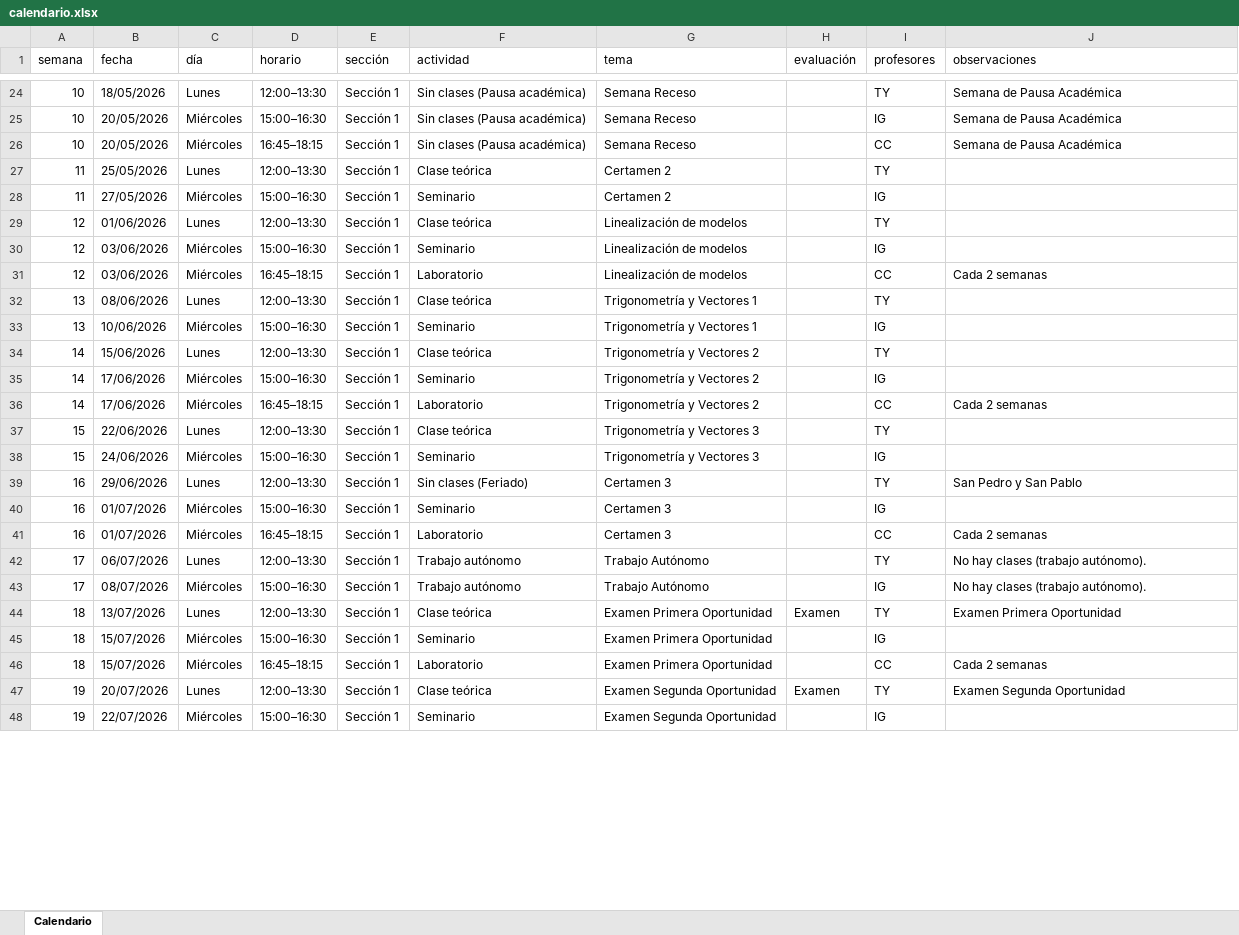
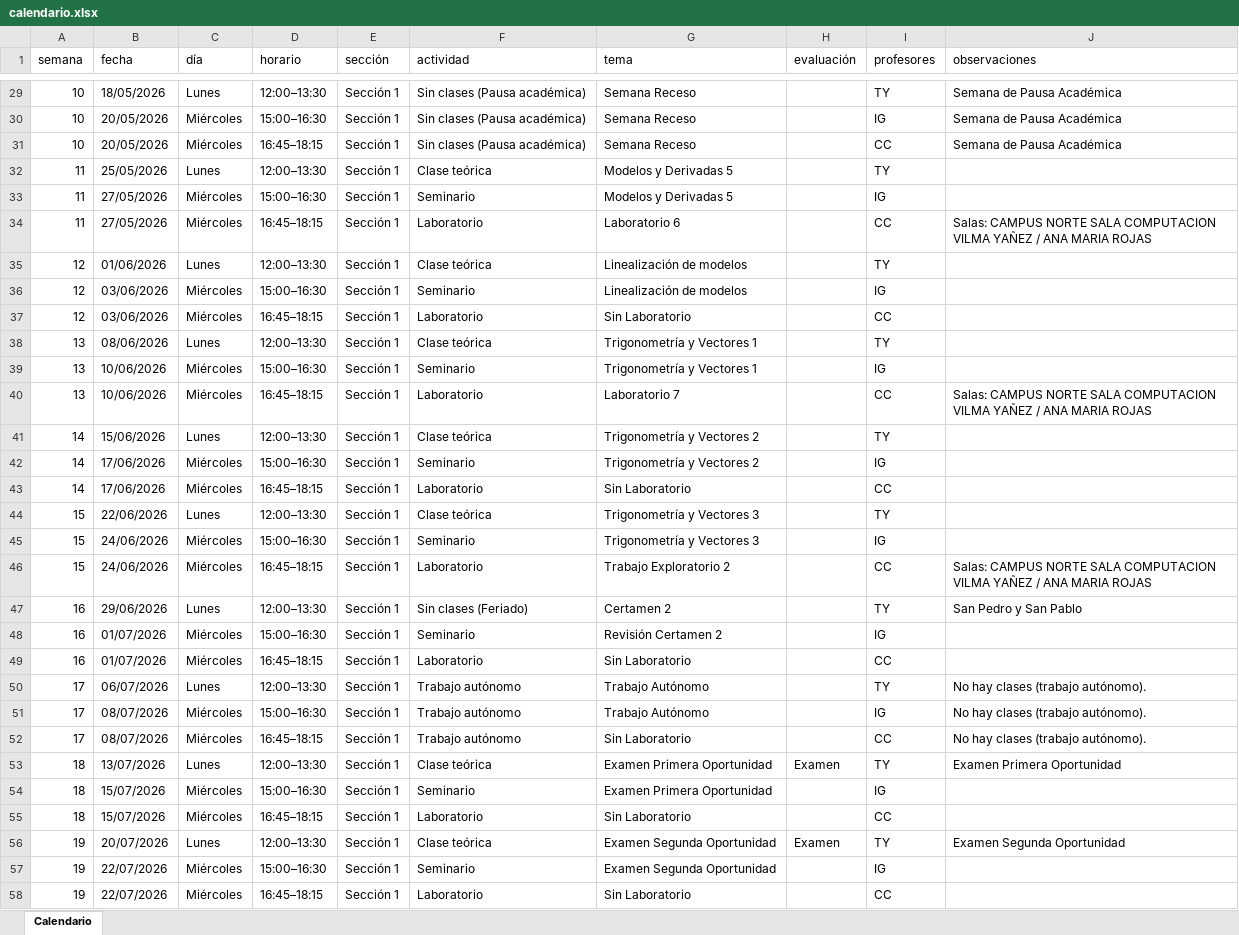
Before and after one commit to tomilee09/Calendario-Curso, an Excel workbook: data/fokito/calendario.xlsx, sheet Calendario, drawn as a sheet; only a part is shown, gaps mark what is left out; values as stored, in another font and other column widths than the file's, no cell formats; addresses are those after the commit; the diff covers the shown part only; the diff names each change by its address in the sheet, - before the commit and + after, or states it on an @@ line.

```diff
--- a/data/fokito/calendario.xlsx (sheet Calendario)
+++ b/data/fokito/calendario.xlsx (sheet Calendario)
-G32:G33 (tema): Certamen 2
+G32:G33 (tema): Modelos y Derivadas 5
+row 34: 11 | 27/05/2026 | Miércoles | 16:45–18:15 | Sección 1 | Laboratorio | Laboratorio 6 |  | CC | Salas: CAMPUS NORTE SALA COMPUTACION VILMA YAÑEZ / ANA MARIA ROJAS
-G37 (tema): Linealización de modelos
+G37 (tema): Sin Laboratorio
-J37 (observaciones): Cada 2 semanas
+J37 (observaciones): (empty)
+row 40: 13 | 10/06/2026 | Miércoles | 16:45–18:15 | Sección 1 | Laboratorio | Laboratorio 7 |  | CC | Salas: CAMPUS NORTE SALA COMPUTACION VILMA YAÑEZ / ANA MARIA ROJAS
-G43 (tema): Trigonometría y Vectores 2
+G43 (tema): Sin Laboratorio
-J43 (observaciones): Cada 2 semanas
+J43 (observaciones): (empty)
+row 46: 15 | 24/06/2026 | Miércoles | 16:45–18:15 | Sección 1 | Laboratorio | Trabajo Exploratorio 2 |  | CC | Salas: CAMPUS NORTE SALA COMPUTACION VILMA YAÑEZ / ANA MARIA ROJAS
-G47 (tema): Certamen 3
+G47 (tema): Certamen 2
-G48 (tema): Certamen 3
+G48 (tema): Revisión Certamen 2
-G49 (tema): Certamen 3
+G49 (tema): Sin Laboratorio
-J49 (observaciones): Cada 2 semanas
+J49 (observaciones): (empty)
+row 52: 17 | 08/07/2026 | Miércoles | 16:45–18:15 | Sección 1 | Trabajo autónomo | Sin Laboratorio |  | CC | No hay clases (trabajo autónomo).
-G55 (tema): Examen Primera Oportunidad
+G55 (tema): Sin Laboratorio
-J55 (observaciones): Cada 2 semanas
+J55 (observaciones): (empty)
+row 58: 19 | 22/07/2026 | Miércoles | 16:45–18:15 | Sección 1 | Laboratorio | Sin Laboratorio |  | CC
```
Also changed, not shown: 35 added rows and 180 edited cells elsewhere in this sheet, cell formats, data/enobnu/calendario.xlsx, data/enobnu/misiones.xlsx, 7 other files.
